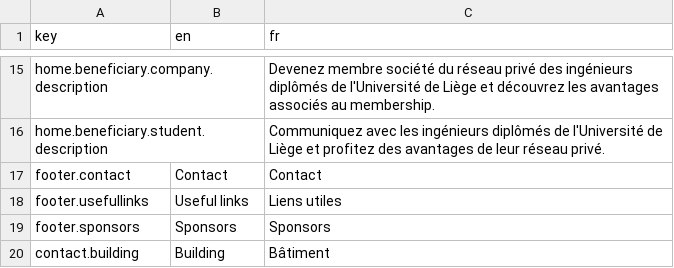
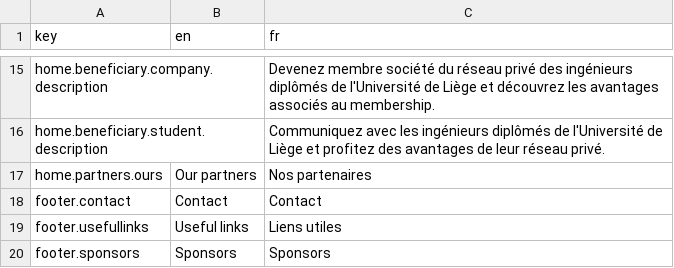
Before and after one commit to waliens/ailg_public, a CSV file: src/locales/translations.csv, drawn as a sheet; only a part is shown, gaps mark what is left out; the shorter side is filled out with more unchanged rows.

Commit message:
add partners title

```diff
--- a/src/locales/translations.csv
+++ b/src/locales/translations.csv
@@ -16,2 +16,3 @@ home.beneficiary.company.description,,Devenez membre société du réseau privé
 home.beneficiary.student.description,,Communiquez avec les ingénieurs diplômés de l'Université de Liège et profitez des avantages de leur réseau privé.
+home.partners.ours,Our partners,Nos partenaires
 footer.contact,Contact,Contact
```
